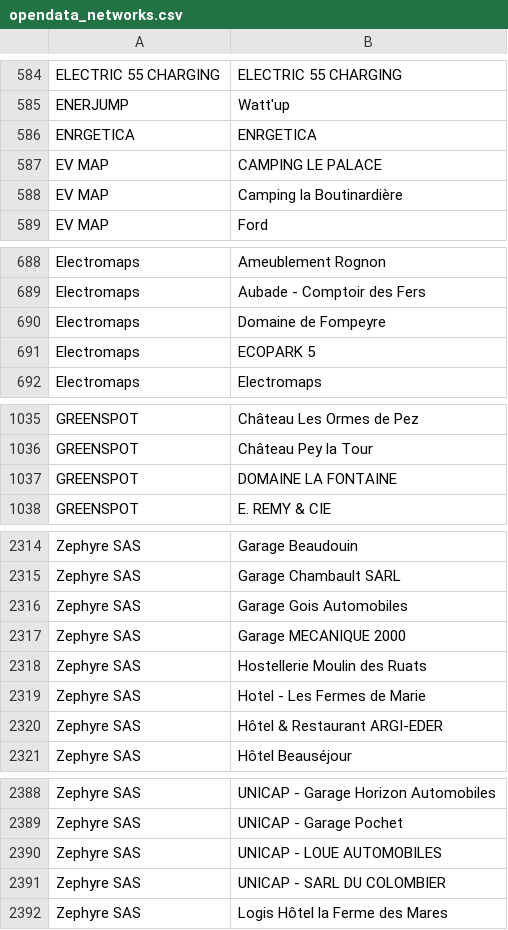
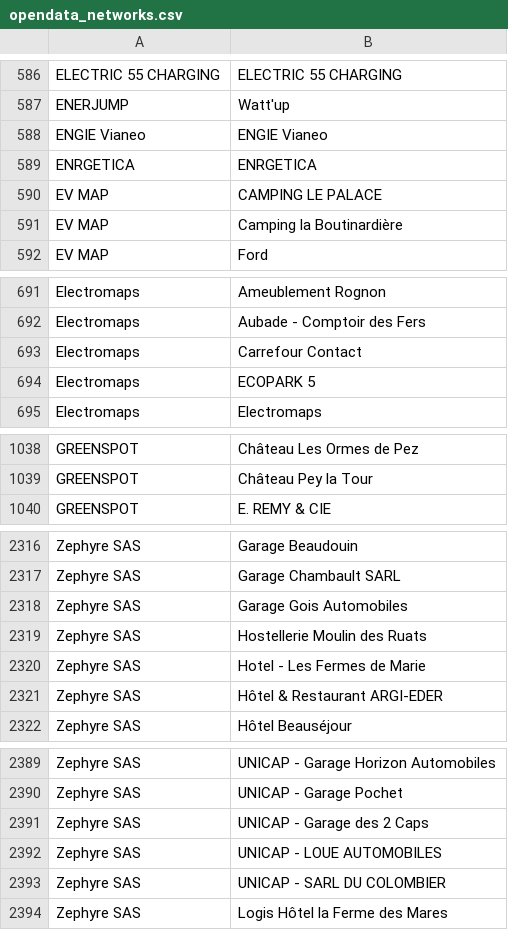
Before and after one commit to Jungle-Bus/ref-EU-EVSE, a CSV file: opendata_networks.csv, drawn as a sheet; only a part is shown, gaps mark what is left out; the diff covers the shown part only.

```diff
--- a/opendata_networks.csv
+++ b/opendata_networks.csv
@@ -585,2 +587,3 @@ ELECTRIC 55 CHARGING,ELECTRIC 55 CHARGING
 ENERJUMP,Watt'up
+ENGIE Vianeo,ENGIE Vianeo
 ENRGETICA,ENRGETICA
@@ -689,3 +692,3 @@ Electromaps,Ameublement Rognon
 Electromaps,Aubade - Comptoir des Fers
-Electromaps,Domaine de Fompeyre
+Electromaps,Carrefour Contact
 Electromaps,ECOPARK 5
@@ -1036,3 +1039,2 @@ GREENSPOT,Château Les Ormes de Pez
 GREENSPOT,Château Pey la Tour
-GREENSPOT,DOMAINE LA FONTAINE
 GREENSPOT,E. REMY & CIE
@@ -2316,3 +2318,2 @@ Zephyre SAS,Garage Chambault SARL
 Zephyre SAS,Garage Gois Automobiles
-Zephyre SAS,Garage MECANIQUE 2000
 Zephyre SAS,Hostellerie Moulin des Ruats
@@ -2389,2 +2390,3 @@ Zephyre SAS,UNICAP - Garage Horizon Automobiles
 Zephyre SAS,UNICAP - Garage Pochet
+Zephyre SAS,UNICAP - Garage des 2 Caps
 Zephyre SAS,UNICAP - LOUE AUTOMOBILES
```
Also changed, not shown: 4 added rows and 2 removed rows elsewhere in this file.
